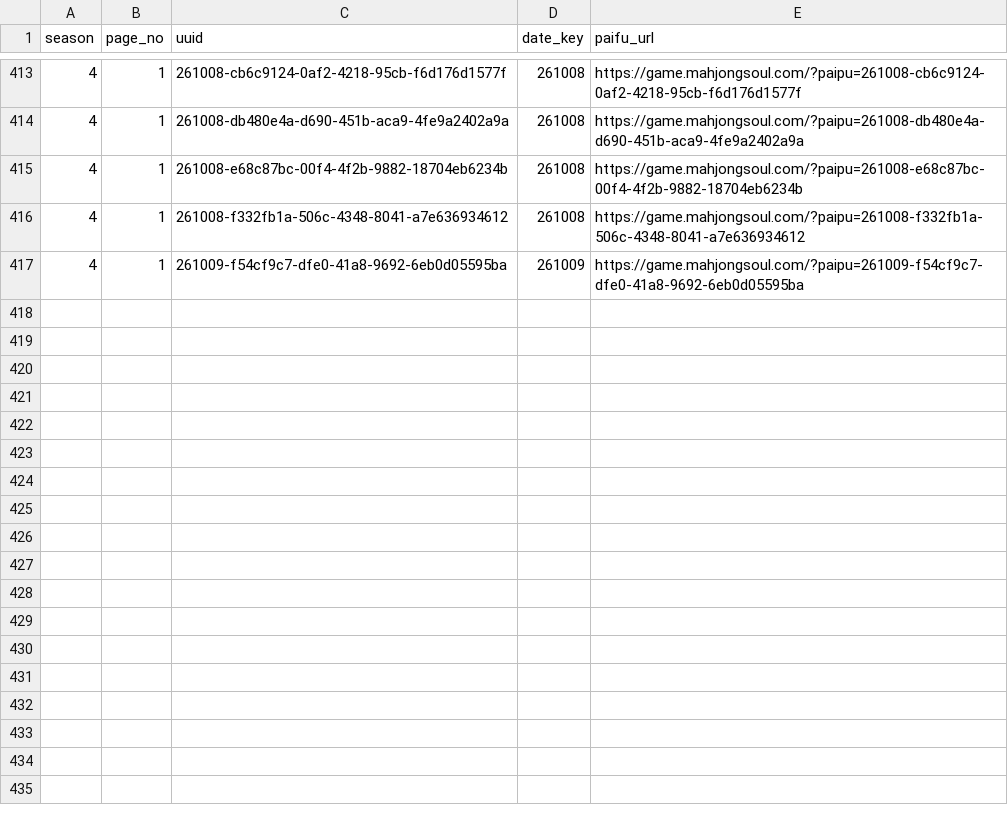
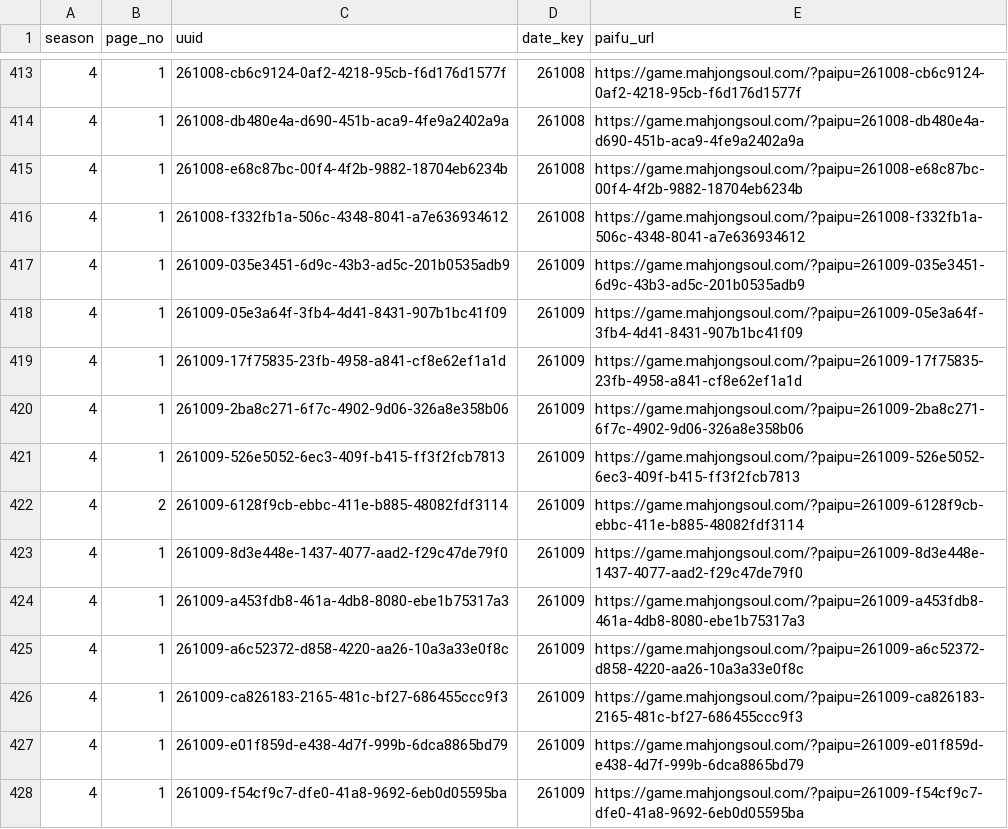
Before and after one commit to saint-chinu/majsoul-league, a CSV file: data/new/admin_paifu_ids.csv, drawn as a sheet; only a part is shown, gaps mark what is left out; the diff names each change by its address in the sheet, - before the commit and + after, or states it on an @@ line.

```diff
--- a/data/new/admin_paifu_ids.csv
+++ b/data/new/admin_paifu_ids.csv
+row 417: 4 | 1 | 261009-035e3451-6d9c-43b3-ad5c-201b0535adb9 | 261009 | https://game.mahjongsoul.com/?paipu=261009-035e3451-6d9c-43b3-ad5c-201b0535adb9
+row 418: 4 | 1 | 261009-05e3a64f-3fb4-4d41-8431-907b1bc41f09 | 261009 | https://game.mahjongsoul.com/?paipu=261009-05e3a64f-3fb4-4d41-8431-907b1bc41f09
+row 419: 4 | 1 | 261009-17f75835-23fb-4958-a841-cf8e62ef1a1d | 261009 | https://game.mahjongsoul.com/?paipu=261009-17f75835-23fb-4958-a841-cf8e62ef1a1d
+row 420: 4 | 1 | 261009-2ba8c271-6f7c-4902-9d06-326a8e358b06 | 261009 | https://game.mahjongsoul.com/?paipu=261009-2ba8c271-6f7c-4902-9d06-326a8e358b06
+row 421: 4 | 1 | 261009-526e5052-6ec3-409f-b415-ff3f2fcb7813 | 261009 | https://game.mahjongsoul.com/?paipu=261009-526e5052-6ec3-409f-b415-ff3f2fcb7813
+row 422: 4 | 2 | 261009-6128f9cb-ebbc-411e-b885-48082fdf3114 | 261009 | https://game.mahjongsoul.com/?paipu=261009-6128f9cb-ebbc-411e-b885-48082fdf3114
+row 423: 4 | 1 | 261009-8d3e448e-1437-4077-aad2-f29c47de79f0 | 261009 | https://game.mahjongsoul.com/?paipu=261009-8d3e448e-1437-4077-aad2-f29c47de79f0
+row 424: 4 | 1 | 261009-a453fdb8-461a-4db8-8080-ebe1b75317a3 | 261009 | https://game.mahjongsoul.com/?paipu=261009-a453fdb8-461a-4db8-8080-ebe1b75317a3
+row 425: 4 | 1 | 261009-a6c52372-d858-4220-aa26-10a3a33e0f8c | 261009 | https://game.mahjongsoul.com/?paipu=261009-a6c52372-d858-4220-aa26-10a3a33e0f8c
+row 426: 4 | 1 | 261009-ca826183-2165-481c-bf27-686455ccc9f3 | 261009 | https://game.mahjongsoul.com/?paipu=261009-ca826183-2165-481c-bf27-686455ccc9f3
+row 427: 4 | 1 | 261009-e01f859d-e438-4d7f-999b-6dca8865bd79 | 261009 | https://game.mahjongsoul.com/?paipu=261009-e01f859d-e438-4d7f-999b-6dca8865bd79
```
Also changed, not shown: data/new/admin_paifu_ids_new_season4.csv, 38 other files.
